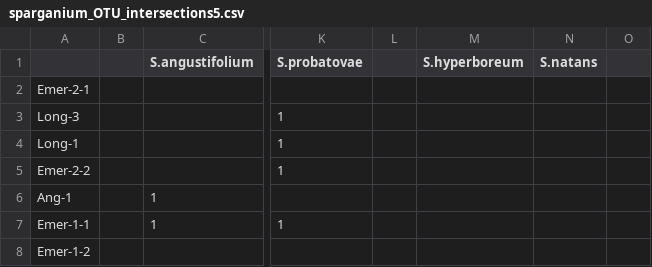
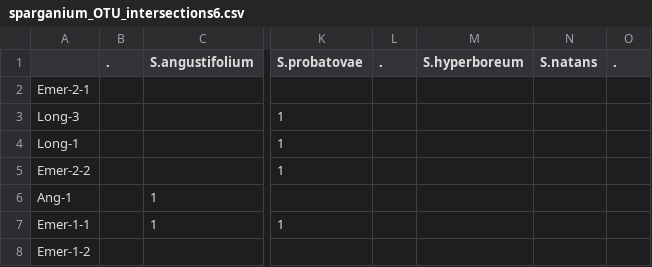
Before and after one commit to pzhurbenko/upset, a CSV file: sparganium_OTU_intersections6.csv (was sparganium_OTU_intersections5.csv), drawn as a sheet; only a part is shown, gaps mark what is left out; the diff names each change by its address in the sheet, - before the commit and + after, or states it on an @@ line.

Commit message:
Update and rename sparganium_OTU_intersections5.csv to sparganium_OTU_intersections6.csv

```diff
--- a/sparganium_OTU_intersections5.csv
+++ b/sparganium_OTU_intersections6.csv
-B1: (empty)
+B1: .
-L1: (empty)
+L1: .
-O1: (empty)
+O1: .
```
